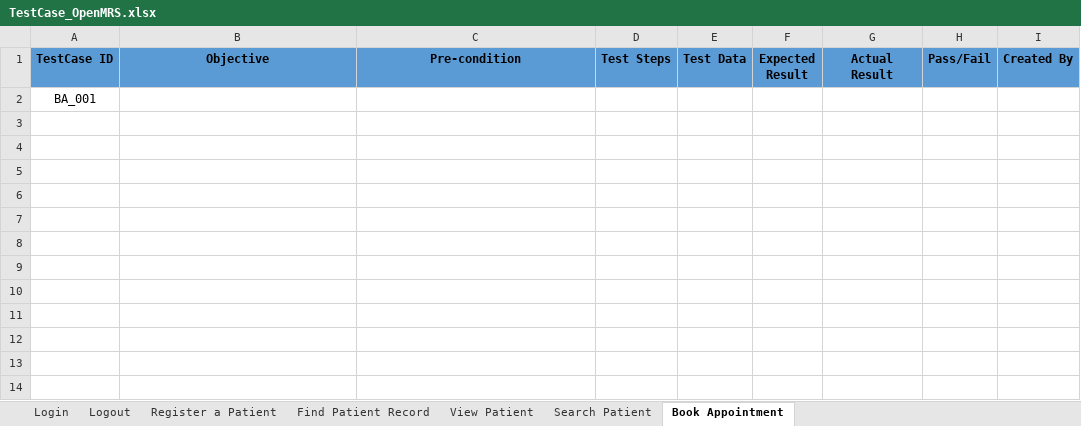
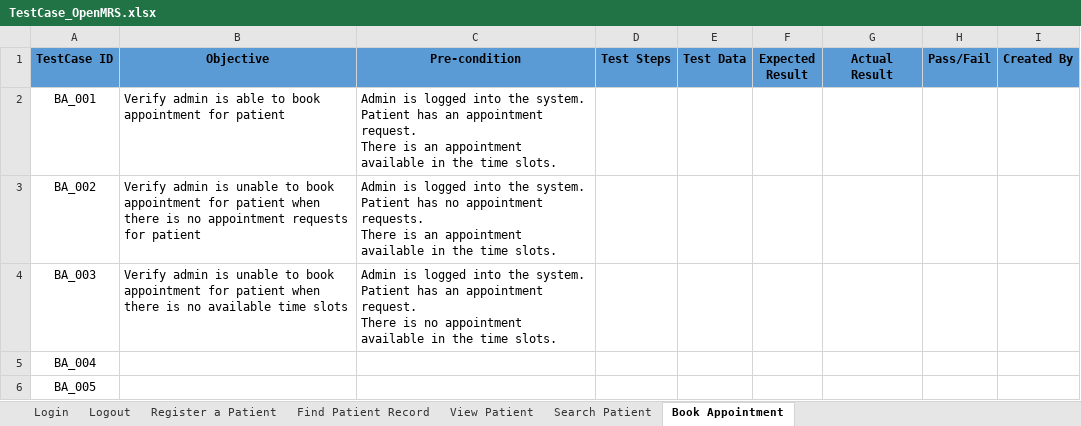
Before and after one commit to KTech3020/OpenMRSTesting-SWT301, an Excel workbook: Test scenario & Test case/TestCase_OpenMRS.xlsx, sheet Book Appointment, drawn as a sheet; values as stored, in another font and other column widths than the file's, no borders; addresses are those after the commit; ↵ is a line break in a cell; the diff names each change by its address in the sheet, - before the commit and + after, or states it on an @@ line.

Commit message:
added base test

```diff
--- a/Test scenario & Test case/TestCase_OpenMRS.xlsx (sheet Book Appointment)
+++ b/Test scenario & Test case/TestCase_OpenMRS.xlsx (sheet Book Appointment)
+row 2: BA_001 | Verify admin is able to book appointment for patient | Admin is logged into the system. ↵ Patient has an appointment request. ↵ There is an appointment available in the time slots.
+row 3: BA_002 | Verify admin is unable to book appointment for patient when there is no appointment requests for patient | Admin is logged into the system. ↵ Patient has no appointment requests. ↵ There is an appointment available in the time slots.
+row 4: BA_003 | Verify admin is unable to book appointment for patient when there is no available time slots | Admin is logged into the system. ↵ Patient has an appointment request. ↵ There is no appointment available in the time slots.
-A5 (TestCase ID): BA_001
+A5 (TestCase ID): BA_004
+row 6: BA_005
```
Also changed, not shown: 5 other files.
